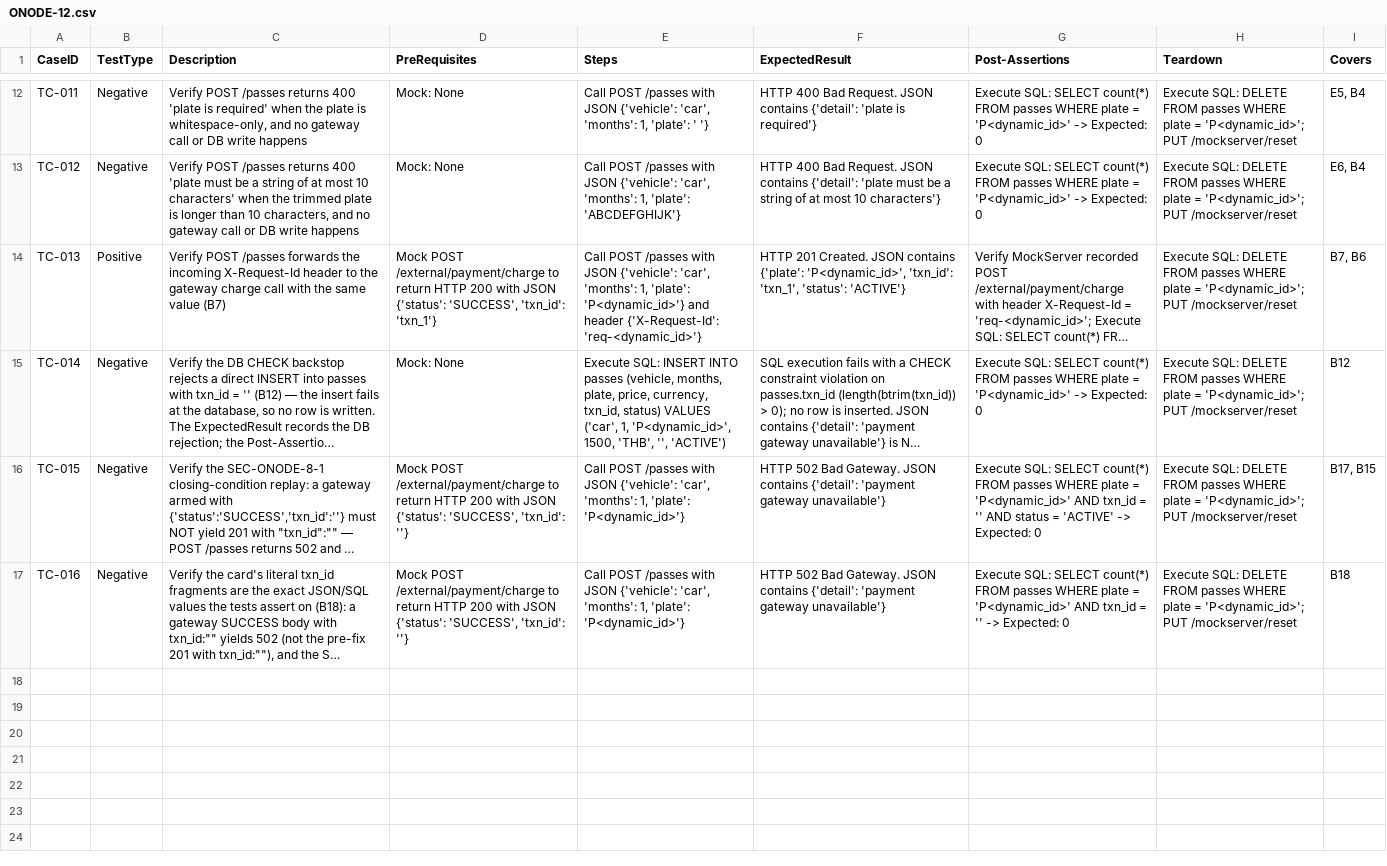
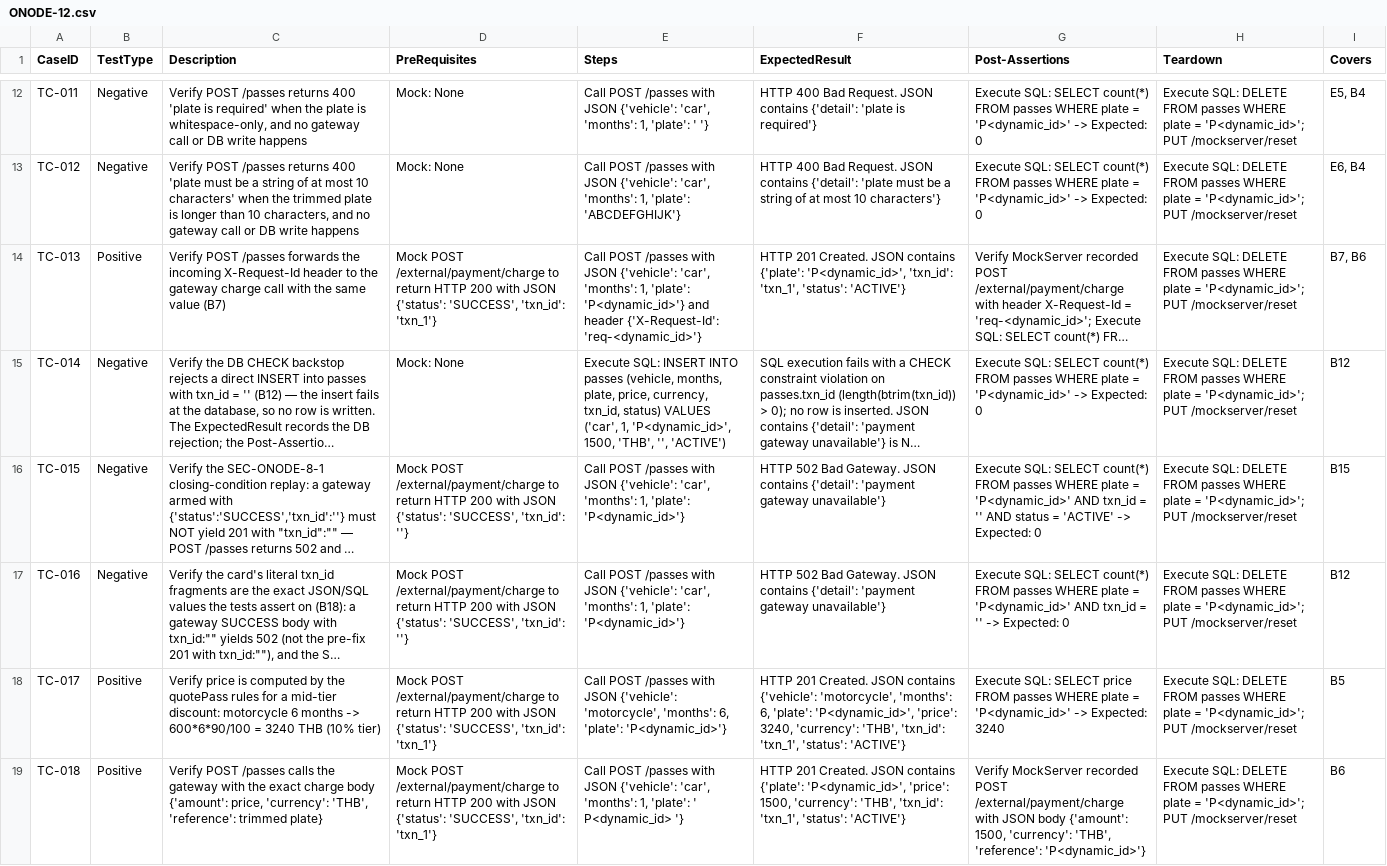
Before and after one commit to sakon779-lab/qa-automation-repo, a CSV file: test_designs/ONODE-12.csv, drawn as a sheet; only a part is shown, gaps mark what is left out; long unchanged cells end in …; the diff covers the shown part only; the diff names each change by its address in the sheet, - before the commit and + after, or states it on an @@ line.

```diff
--- a/test_designs/ONODE-12.csv
+++ b/test_designs/ONODE-12.csv
-I16 (Covers): B17, B15
+I16 (Covers): B15
-I17 (Covers): B18
+I17 (Covers): B12
+row 18: TC-017 | Positive | Verify price is computed by the quotePass rules for a mid-tier discount: motorcycle 6 months -> 600*6*90/100 = 3240 THB (10% tier) | Mock POST /external/payment/charge to return HTTP 200 with JSON {'status': 'SUCCESS', 'txn_id': 'txn_1'} | Call POST /passes with JSON {'vehicle': 'motorcycle', 'months': 6, 'plate': 'P<dynamic_id>'} | HTTP 201 Created. JSON contains {'vehicle': 'motorcycle', 'months': 6, 'plate': 'P<dynamic_id>', 'price': 3240, 'currency': 'THB', 'txn_id': 'txn_1', 'status': 'ACTIVE'} | Execute SQL: SELECT price FROM passes WHERE plate = 'P<dynamic_id>' -> Expected: 3240 | Execute SQL: DELETE FROM passes WHERE plate = 'P<dynamic_id>'; PUT /mockserver/reset | B5
+row 19: TC-018 | Positive | Verify POST /passes calls the gateway with the exact charge body {'amount': price, 'currency': 'THB', 'reference': trimmed plate} | Mock POST /external/payment/charge to return HTTP 200 with JSON {'status': 'SUCCESS', 'txn_id': 'txn_1'} | Call POST /passes with JSON {'vehicle': 'car', 'months': 1, 'plate': ' P<dynamic_id> '} | HTTP 201 Created. JSON contains {'plate': 'P<dynamic_id>', 'price': 1500, 'currency': 'THB', 'txn_id': 'txn_1', 'status': 'ACTIVE'} | Verify MockServer recorded POST /external/payment/charge with JSON body {'amount': 1500, 'currency': 'THB', 'reference': 'P<dynamic_id>'} | Execute SQL: DELETE FROM passes WHERE plate = 'P<dynamic_id>'; PUT /mockserver/reset | B6
```
Also changed, not shown: 4 added rows and 1 edited cell elsewhere in this file.
